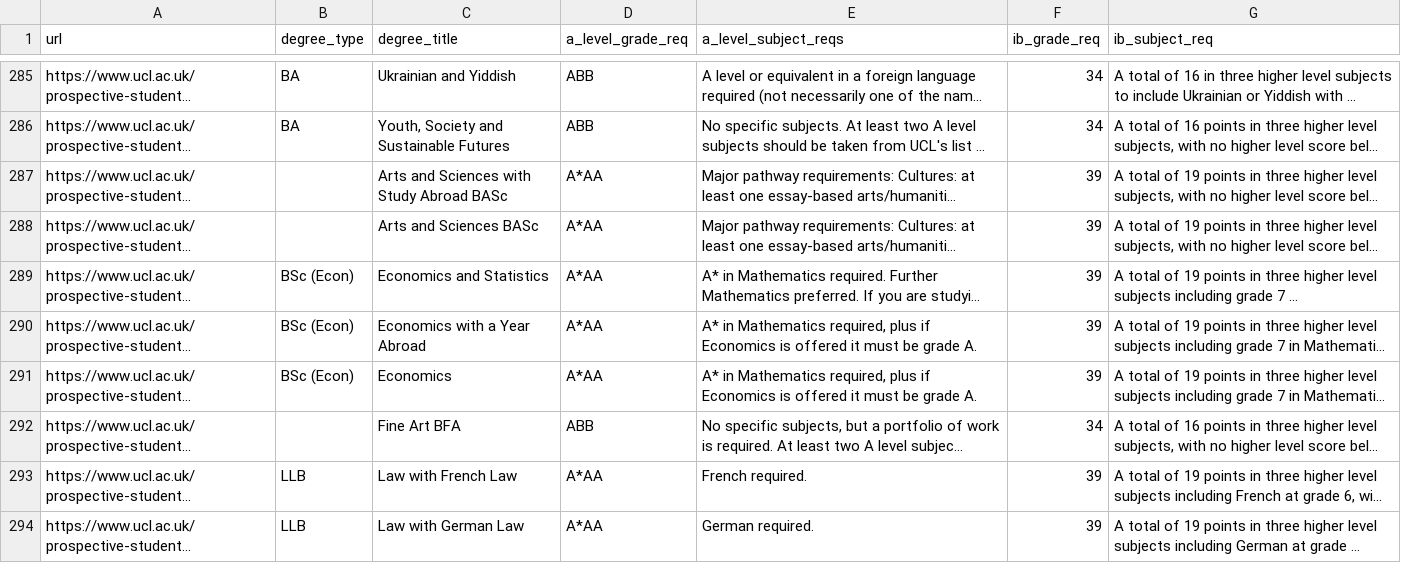
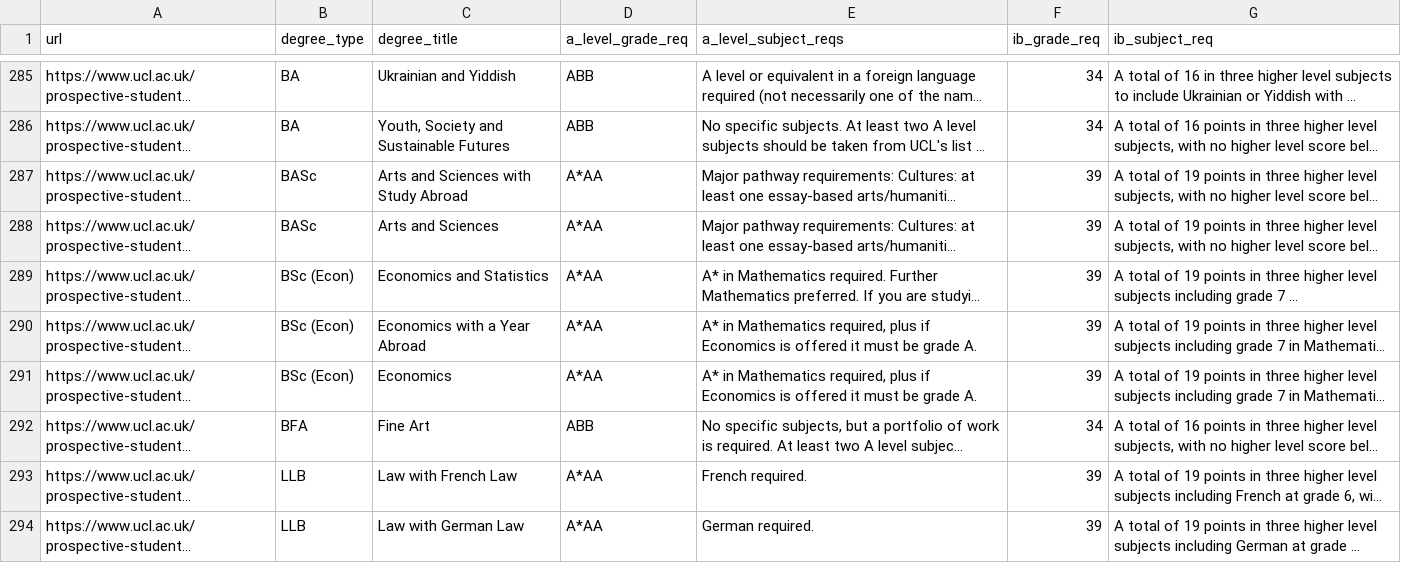
Before and after one commit to Danjones-DJ/Degree-Matchmaker_DJ, a CSV file: ucl_degree_facts.csv, drawn as a sheet; only a part is shown, gaps mark what is left out; long unchanged cells end in …; the diff names each change by its address in the sheet, - before the commit and + after, or states it on an @@ line.

Commit message:
Add files via upload

```diff
--- a/ucl_degree_facts.csv
+++ b/ucl_degree_facts.csv
-B287:B288 (degree_type): (empty)
+B287:B288 (degree_type): BASc
-C287 (degree_title): Arts and Sciences with Study Abroad BASc
+C287 (degree_title): Arts and Sciences with Study Abroad
-C288 (degree_title): Arts and Sciences BASc
+C288 (degree_title): Arts and Sciences
-B292 (degree_type): (empty)
+B292 (degree_type): BFA
-C292 (degree_title): Fine Art BFA
+C292 (degree_title): Fine Art
```
